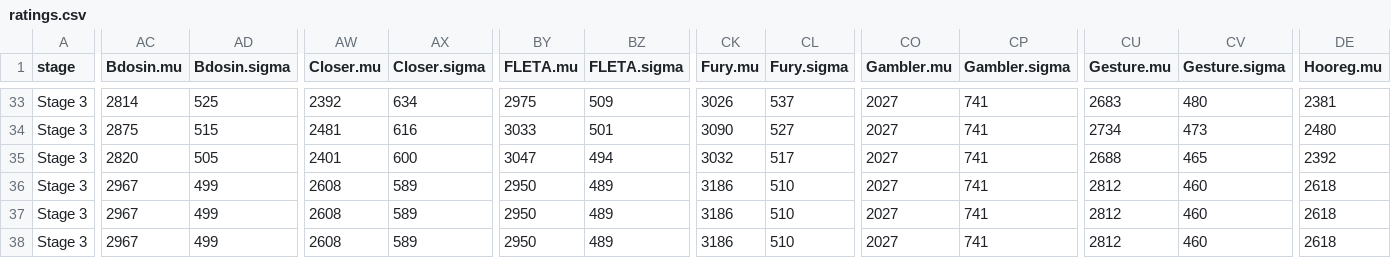
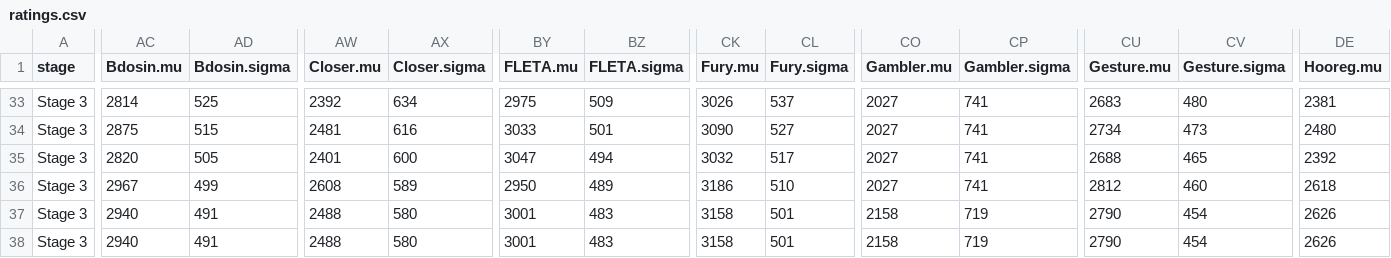
Before and after one commit to ClumsyLee/owl-sr, a CSV file: ratings.csv, drawn as a sheet; only a part is shown, gaps mark what is left out; the diff covers the shown part only; the diff names each change by its address in the sheet, - before the commit and + after, or states it on an @@ line.

```diff
--- a/ratings.csv
+++ b/ratings.csv
-AC37:AC38 (Bdosin.mu): 2967
+AC37:AC38 (Bdosin.mu): 2940
-AD37:AD38 (Bdosin.sigma): 499
+AD37:AD38 (Bdosin.sigma): 491
-AW37:AW38 (Closer.mu): 2608
+AW37:AW38 (Closer.mu): 2488
-AX37:AX38 (Closer.sigma): 589
+AX37:AX38 (Closer.sigma): 580
-BY37:BY38 (FLETA.mu): 2950
+BY37:BY38 (FLETA.mu): 3001
-BZ37:BZ38 (FLETA.sigma): 489
+BZ37:BZ38 (FLETA.sigma): 483
-CK37:CK38 (Fury.mu): 3186
+CK37:CK38 (Fury.mu): 3158
-CL37:CL38 (Fury.sigma): 510
+CL37:CL38 (Fury.sigma): 501
-CO37:CO38 (Gambler.mu): 2027
+CO37:CO38 (Gambler.mu): 2158
-CP37:CP38 (Gambler.sigma): 741
+CP37:CP38 (Gambler.sigma): 719
-CU37:CU38 (Gesture.mu): 2812
+CU37:CU38 (Gesture.mu): 2790
-CV37:CV38 (Gesture.sigma): 460
+CV37:CV38 (Gesture.sigma): 454
-DE37:DE38 (Hooreg.mu): 2618
+DE37:DE38 (Hooreg.mu): 2626
```
Also changed, not shown: 44 edited cells elsewhere in this file, games.csv, 6 other files.
